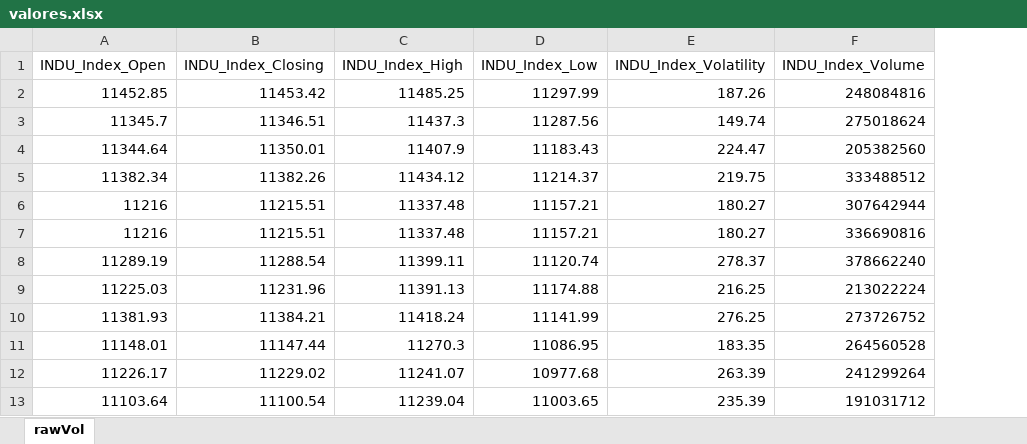
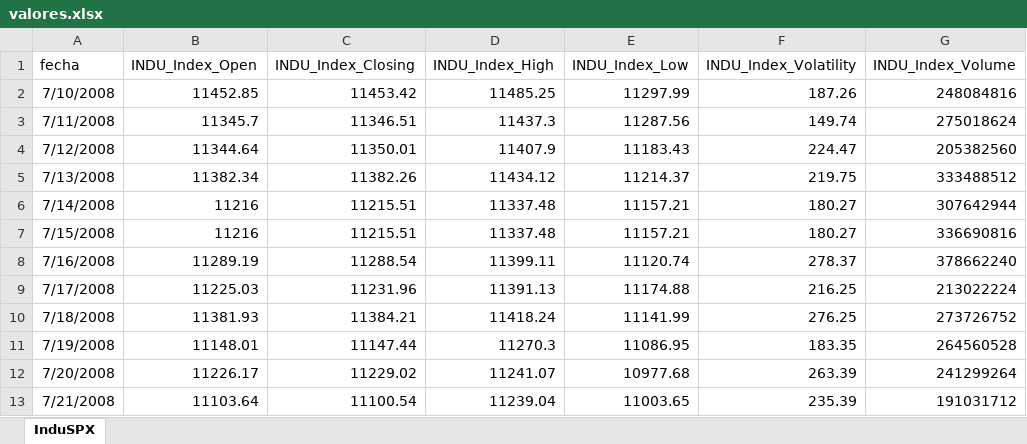
Before and after one commit to RafaelCaballero/tdm, an Excel workbook: datos/valores.xlsx, sheet InduSPX, drawn as a sheet; only a part is shown; values as stored, in another font and other column widths than the file's, no borders; the diff names each change by its address in the sheet, - before the commit and + after, or states it on an @@ line.

Commit message:
Add files via upload

```diff
--- a/datos/valores.xlsx (sheet InduSPX)
+++ b/datos/valores.xlsx (sheet InduSPX)
-sheet tab: rawVol
+sheet tab: InduSPX
+column A (fecha), rows 2-13: 7/10/2008 | 7/11/2008 | 7/12/2008 | 7/13/2008 | 7/14/2008 | 7/15/2008 | 7/16/2008 | 7/17/2008 | 7/18/2008 | 7/19/2008 | 7/20/2008 | 7/21/2008
```
